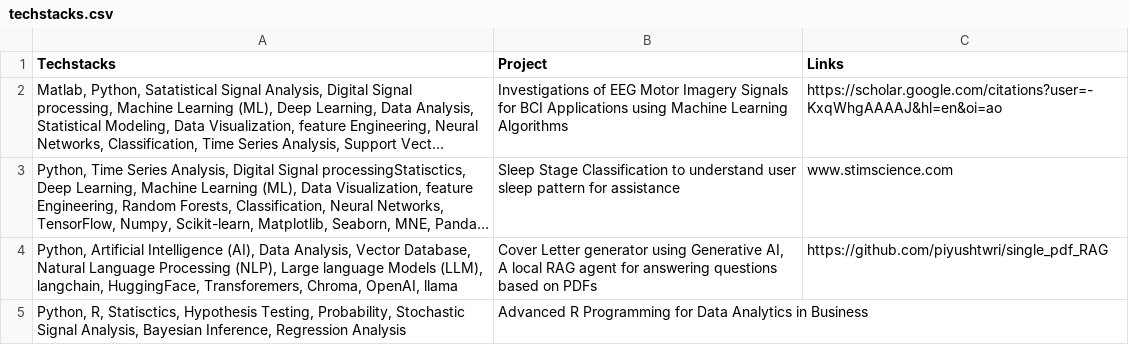
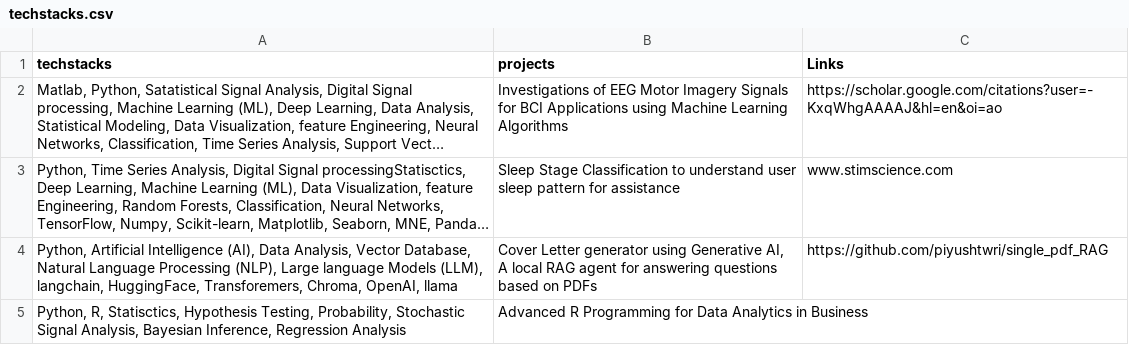
Before and after one commit to piyushtwri/cv_cover_letter_generator, a CSV file: resource/techstacks.csv, drawn as a sheet; long unchanged cells end in …; the diff names each change by its address in the sheet, - before the commit and + after, or states it on an @@ line.

```diff
--- a/resource/techstacks.csv
+++ b/resource/techstacks.csv
-A1: Techstacks
+A1: techstacks
-B1: Project
+B1: projects
```
Also changed, not shown: 5 other files.
